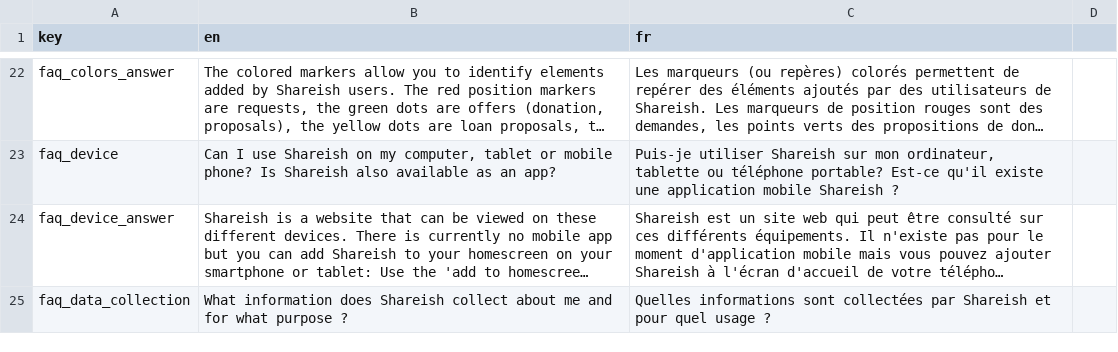
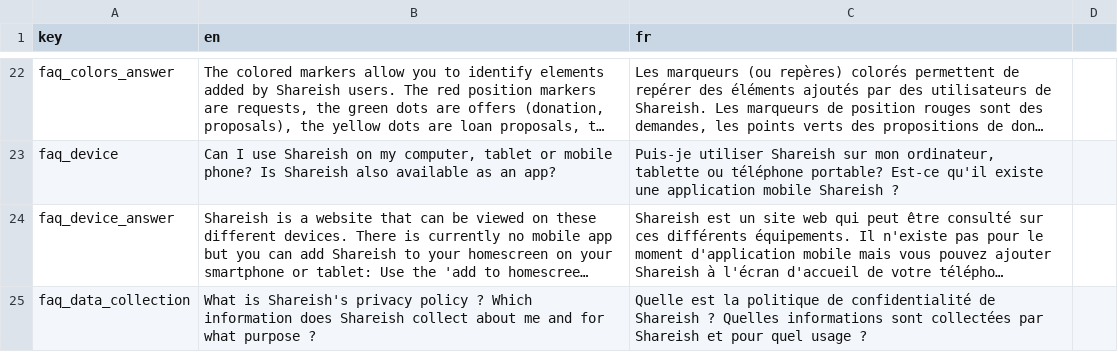
Before and after one commit to shareish/shareish, a CSV file: frontend/src/locales/translations.csv, drawn as a sheet; only a part is shown, gaps mark what is left out; long unchanged cells end in …; the diff covers the shown part only; the diff names each change by its address in the sheet, - before the commit and + after, or states it on an @@ line.

```diff
--- a/frontend/src/locales/translations.csv
+++ b/frontend/src/locales/translations.csv
-B25 (en): What information does…
+B25 (en): What is Shareish's privacy policy ? Which information does…
-C25 (fr): Quelles informations…
+C25 (fr): Quelle est la politique de confidentialité de Shareish ? Quelles informations…
```
Also changed, not shown: 2 added rows and 2 edited cells elsewhere in this file, 4 other files.
